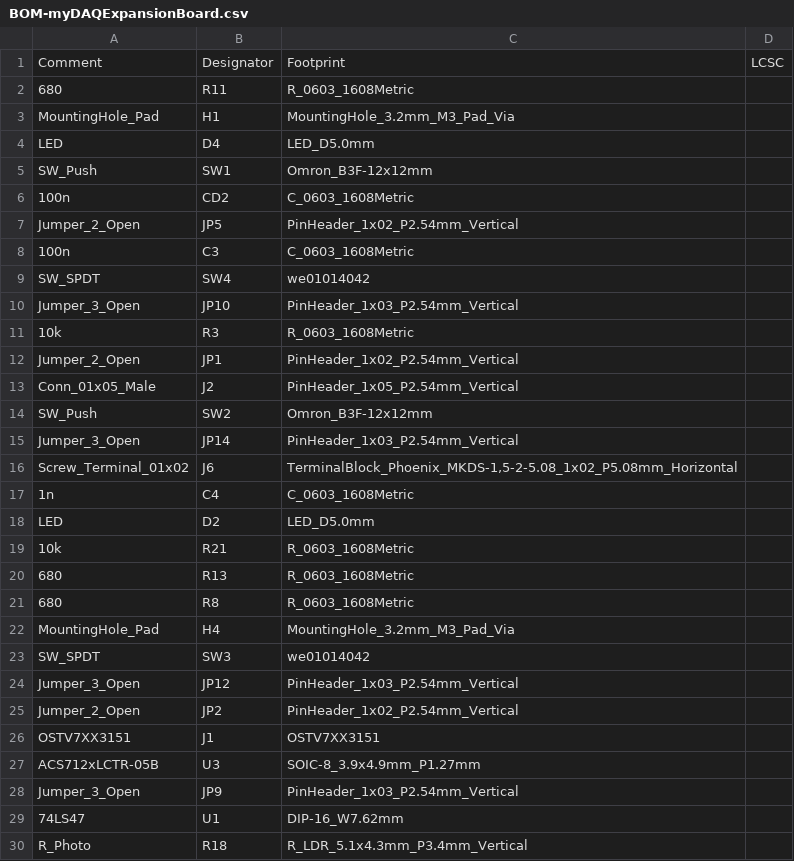
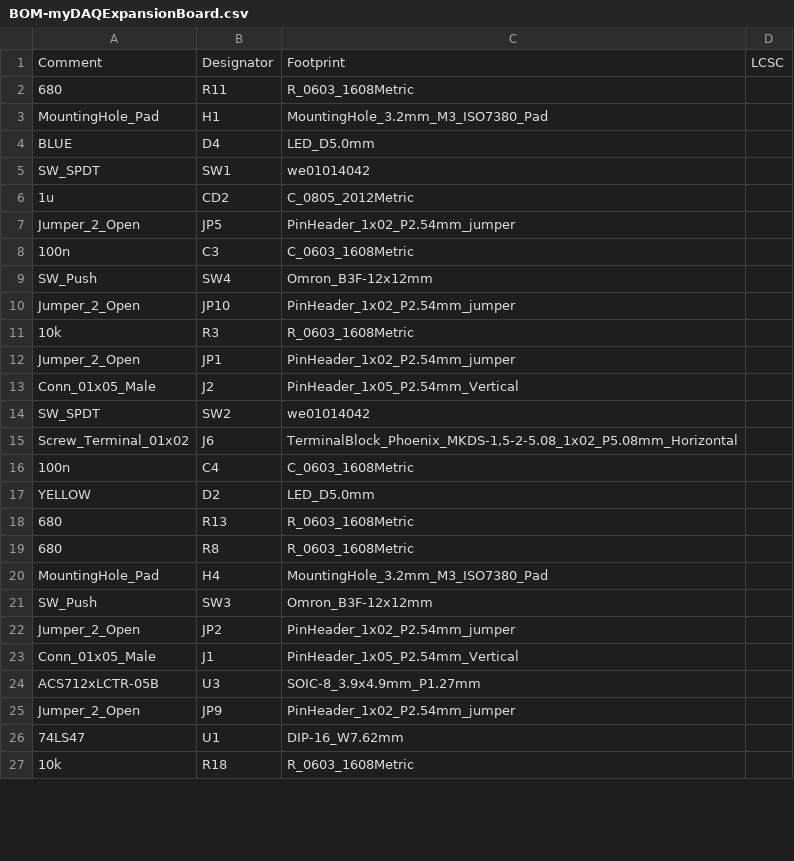
Before and after one commit to jkordek1/myDAQ-Expansion-Board, a CSV file: KiCAD files/myDAQExpansionBoard_v4/jlcpcb/assembly/BOM-myDAQExpansionBoard.csv, drawn as a sheet; only a part is shown; the diff covers the shown part only.

```diff
--- a/KiCAD files/myDAQExpansionBoard_v4/jlcpcb/assembly/BOM-myDAQExpansionBoard.csv
+++ b/KiCAD files/myDAQExpansionBoard_v4/jlcpcb/assembly/BOM-myDAQExpansionBoard.csv
@@ -2,29 +2,26 @@ Comment,Designator,Footprint,LCSC
 680,R11,R_0603_1608Metric,
-MountingHole_Pad,H1,MountingHole_3.2mm_M3_Pad_Via,
-LED,D4,LED_D5.0mm,
-SW_Push,SW1,Omron_B3F-12x12mm,
-100n,CD2,C_0603_1608Metric,
-Jumper_2_Open,JP5,PinHeader_1x02_P2.54mm_Vertical,
+MountingHole_Pad,H1,MountingHole_3.2mm_M3_ISO7380_Pad,
+BLUE,D4,LED_D5.0mm,
+SW_SPDT,SW1,we01014042,
+1u,CD2,C_0805_2012Metric,
+Jumper_2_Open,JP5,PinHeader_1x02_P2.54mm_jumper,
 100n,C3,C_0603_1608Metric,
-SW_SPDT,SW4,we01014042,
-Jumper_3_Open,JP10,PinHeader_1x03_P2.54mm_Vertical,
+SW_Push,SW4,Omron_B3F-12x12mm,
+Jumper_2_Open,JP10,PinHeader_1x02_P2.54mm_jumper,
 10k,R3,R_0603_1608Metric,
-Jumper_2_Open,JP1,PinHeader_1x02_P2.54mm_Vertical,
+Jumper_2_Open,JP1,PinHeader_1x02_P2.54mm_jumper,
 Conn_01x05_Male,J2,PinHeader_1x05_P2.54mm_Vertical,
-SW_Push,SW2,Omron_B3F-12x12mm,
-Jumper_3_Open,JP14,PinHeader_1x03_P2.54mm_Vertical,
+SW_SPDT,SW2,we01014042,
 Screw_Terminal_01x02,J6,"TerminalBlock_Phoenix_MKDS-1,5-2-5.08_1x02_P5.08mm_Horizontal",
-1n,C4,C_0603_1608Metric,
-LED,D2,LED_D5.0mm,
-10k,R21,R_0603_1608Metric,
+100n,C4,C_0603_1608Metric,
+YELLOW,D2,LED_D5.0mm,
 680,R13,R_0603_1608Metric,
 680,R8,R_0603_1608Metric,
-MountingHole_Pad,H4,MountingHole_3.2mm_M3_Pad_Via,
-SW_SPDT,SW3,we01014042,
-Jumper_3_Open,JP12,PinHeader_1x03_P2.54mm_Vertical,
-Jumper_2_Open,JP2,PinHeader_1x02_P2.54mm_Vertical,
-OSTV7XX3151,J1,OSTV7XX3151,
+MountingHole_Pad,H4,MountingHole_3.2mm_M3_ISO7380_Pad,
+SW_Push,SW3,Omron_B3F-12x12mm,
+Jumper_2_Open,JP2,PinHeader_1x02_P2.54mm_jumper,
+Conn_01x05_Male,J1,PinHeader_1x05_P2.54mm_Vertical,
 ACS712xLCTR-05B,U3,SOIC-8_3.9x4.9mm_P1.27mm,
-Jumper_3_Open,JP9,PinHeader_1x03_P2.54mm_Vertical,
+Jumper_2_Open,JP9,PinHeader_1x02_P2.54mm_jumper,
 74LS47,U1,DIP-16_W7.62mm,
-R_Photo,R18,R_LDR_5.1x4.3mm_P3.4mm_Vertical,
+10k,R18,R_0603_1608Metric,
```
Also changed, not shown: 16 added rows, 3 removed rows and 25 edited cells elsewhere in this file, KiCAD files/myDAQExpansionBoard_v4/jlcpcb/assembly/POS-myDAQExpansionBoard.csv, 24 other files.
